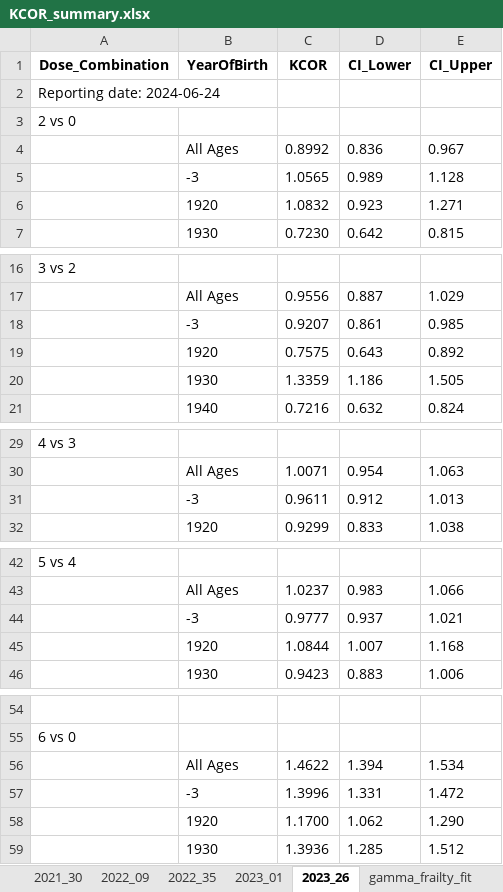
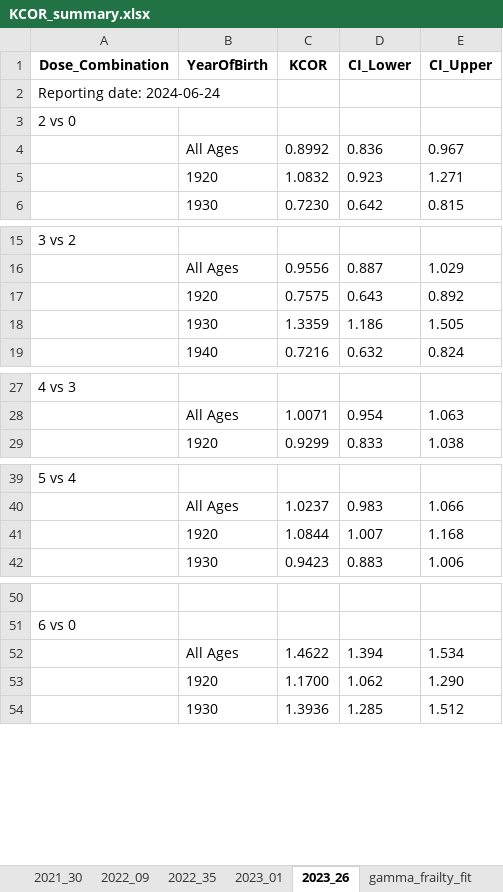
Before and after one commit to skirsch/KCOR, an Excel workbook: data/japan2/KCOR_summary.xlsx, sheet 2023_26, drawn as a sheet; only a part is shown, gaps mark what is left out; values as stored, in another font and other column widths than the file's, no borders; the diff covers the shown part only; the diff names each change by its address in the sheet, - before the commit and + after, or states it on an @@ line.

```diff
--- a/data/japan2/KCOR_summary.xlsx (sheet 2023_26)
+++ b/data/japan2/KCOR_summary.xlsx (sheet 2023_26)
-row 5:  | -3 | 1.0565 | 0.989 | 1.128
-row 18:  | -3 | 0.9207 | 0.861 | 0.985
-row 31:  | -3 | 0.9611 | 0.912 | 1.013
-row 44:  | -3 | 0.9777 | 0.937 | 1.021
-row 57:  | -3 | 1.3996 | 1.331 | 1.472
```
Also changed, not shown: 1 removed row elsewhere in this sheet, sheet 2023_01, sheet 2022_35, sheet 2022_09, sheet 2021_30, 2 other files.
